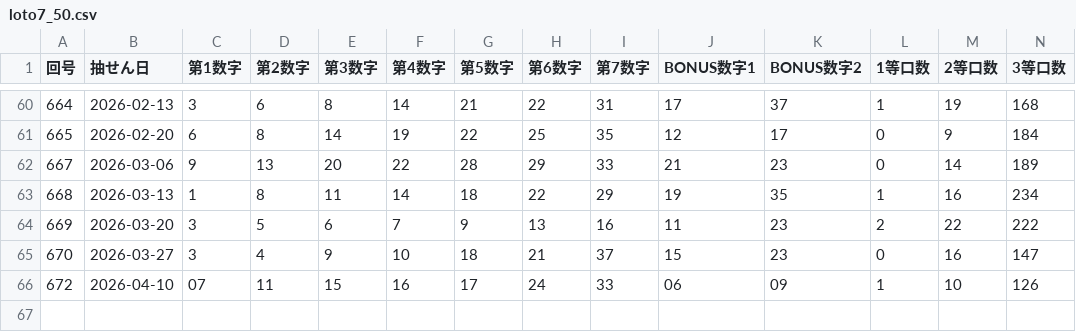
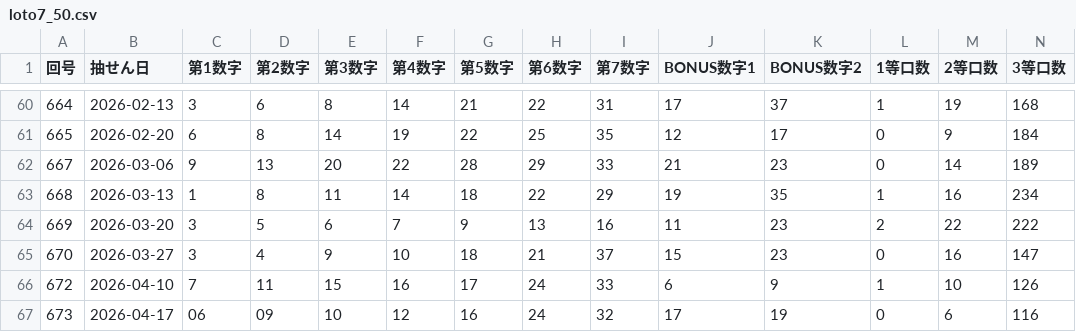
Before and after one commit to Naobro/lototop-app, a CSV file: data/loto7_50.csv, drawn as a sheet; only a part is shown, gaps mark what is left out; rows hold the shown columns only; the diff names each change by its address in the sheet, - before the commit and + after, or states it on an @@ line.

Commit message:
強制コミット: CSV反映

```diff
--- a/data/loto7_50.csv
+++ b/data/loto7_50.csv
-C66 (第1数字): 07
+C66 (第1数字): 7
-J66 (BONUS数字1): 06
+J66 (BONUS数字1): 6
-K66 (BONUS数字2): 09
+K66 (BONUS数字2): 9
+row 67: 673 | 2026-04-17 | 06 | 09 | 10 | 12 | 16 | 24 | 32 | 17 | 19 | 0 | 6 | 116
```
